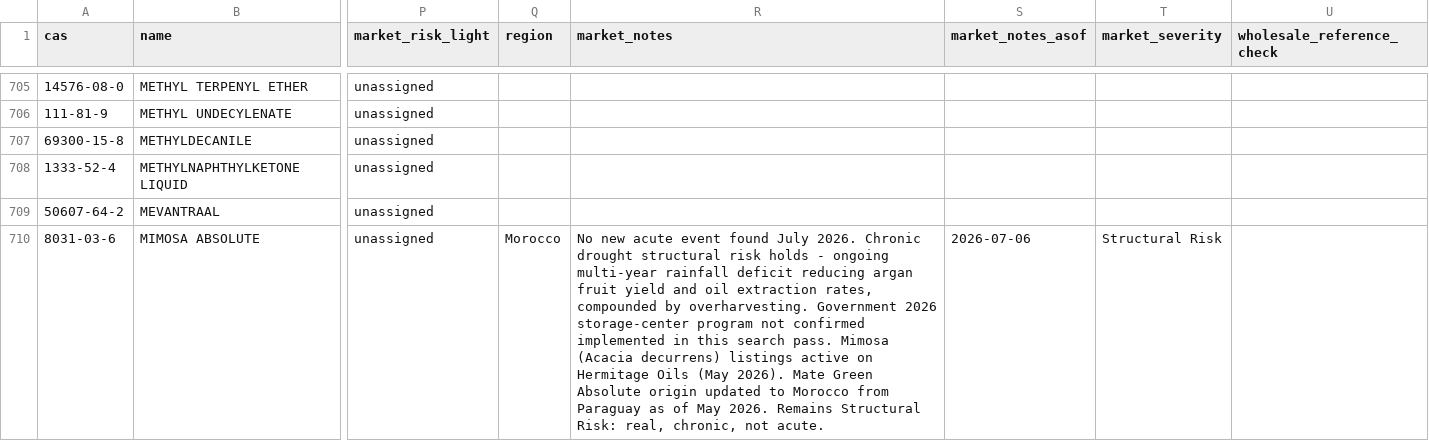
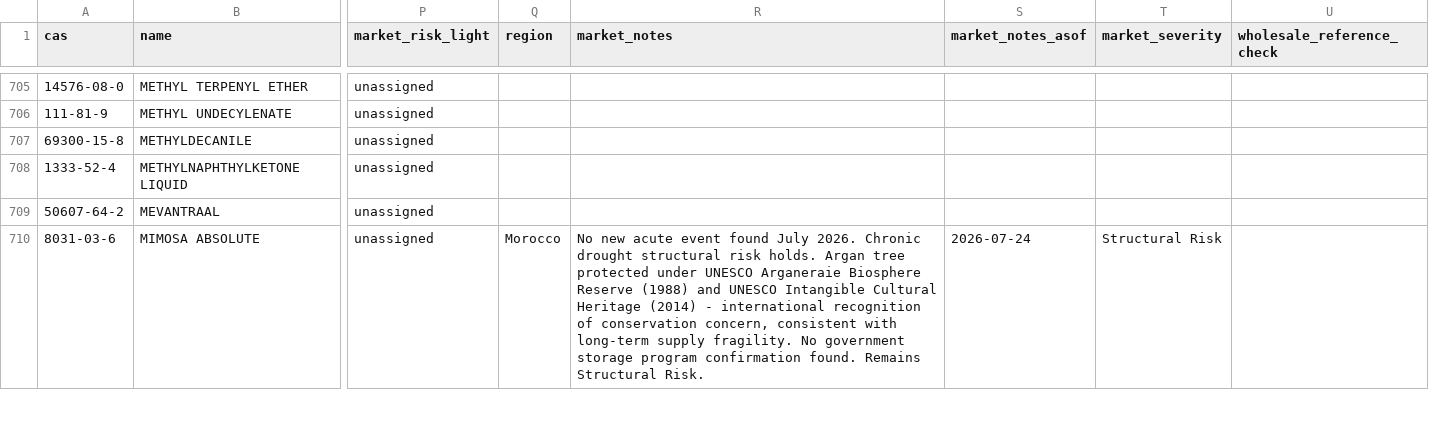
Before and after one commit to ALCHEMY-MO/fragrance-dashboard, a CSV file: master_price_ranges_with_severity_v2.csv, drawn as a sheet; only a part is shown, gaps mark what is left out; the diff covers the shown part only; the diff names each change by its address in the sheet, - before the commit and + after, or states it on an @@ line.

```diff
--- a/master_price_ranges_with_severity_v2.csv
+++ b/master_price_ranges_with_severity_v2.csv
-R710 (market_notes): …structural risk holds - ongoing multi-year rainfall deficit reducing argan fruit yield and oil extraction rates, compounded by overharvesting. Government 2026 storage-center program not confirmed implemented in this search pass. Mimosa (Acacia decurrens) listings active on Hermitage Oils (May 2026). Mate Green Absolute origin updated to Morocco from Paraguay as of May 2026. Remains Structural Risk: real, chronic, not acute.
+R710 (market_notes): …structural risk holds. Argan tree protected under UNESCO Arganeraie Biosphere Reserve (1988) and UNESCO Intangible Cultural Heritage (2014) - international recognition of conservation concern, consistent with long-term supply fragility. No government storage program confirmation found. Remains Structural Risk.
-S710 (market_notes_asof): 2026-07-06
+S710 (market_notes_asof): 2026-07-24
```
Also changed, not shown: 2 added rows and 90 edited cells elsewhere in this file.
